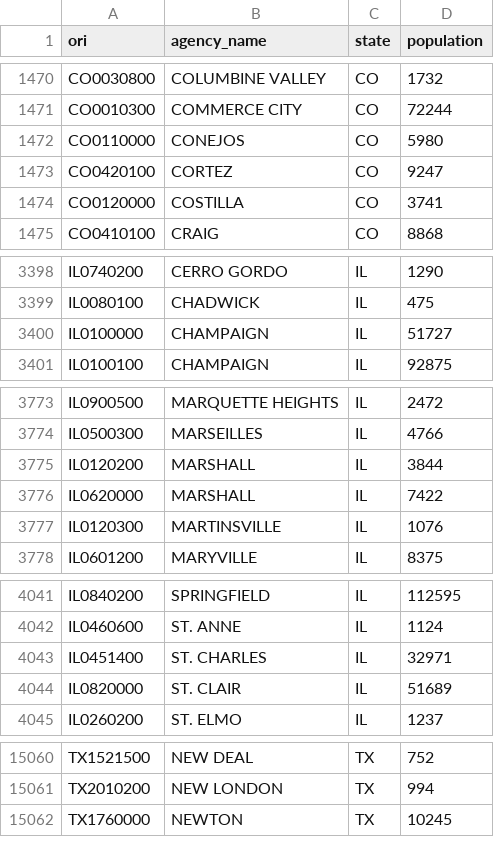
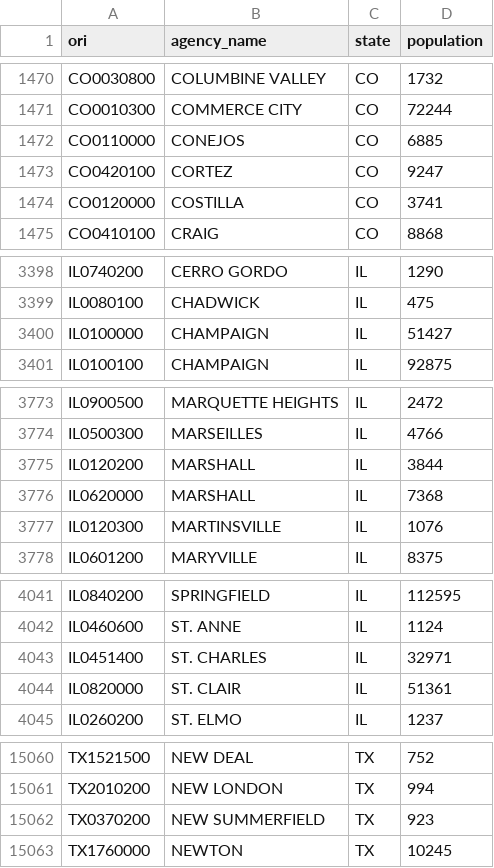
Before and after one commit to AH-Datalytics/cde-population, a CSV file: cde_populations.csv, drawn as a sheet; only a part is shown, gaps mark what is left out; the diff covers the shown part only.

```diff
--- a/cde_populations.csv
+++ b/cde_populations.csv
@@ -1471,3 +1471,3 @@ CO0030800,COLUMBINE VALLEY,CO,1732
 CO0010300,COMMERCE CITY,CO,72244
-CO0110000,CONEJOS,CO,5980
+CO0110000,CONEJOS,CO,6885
 CO0420100,CORTEZ,CO,9247
@@ -3399,3 +3399,3 @@ IL0740200,CERRO GORDO,IL,1290
 IL0080100,CHADWICK,IL,475
-IL0100000,CHAMPAIGN,IL,51727
+IL0100000,CHAMPAIGN,IL,51427
 IL0100100,CHAMPAIGN,IL,92875
@@ -3775,3 +3775,3 @@ IL0500300,MARSEILLES,IL,4766
 IL0120200,MARSHALL,IL,3844
-IL0620000,MARSHALL,IL,7422
+IL0620000,MARSHALL,IL,7368
 IL0120300,MARTINSVILLE,IL,1076
@@ -4043,3 +4043,3 @@ IL0460600,ST. ANNE,IL,1124
 IL0451400,ST. CHARLES,IL,32971
-IL0820000,ST. CLAIR,IL,51689
+IL0820000,ST. CLAIR,IL,51361
 IL0260200,ST. ELMO,IL,1237
@@ -15061,2 +15061,3 @@ TX1521500,NEW DEAL,TX,752
 TX2010200,NEW LONDON,TX,994
+TX0370200,NEW SUMMERFIELD,TX,923
 TX1760000,NEWTON,TX,10245
```
Also changed, not shown: 6 edited cells elsewhere in this file.
